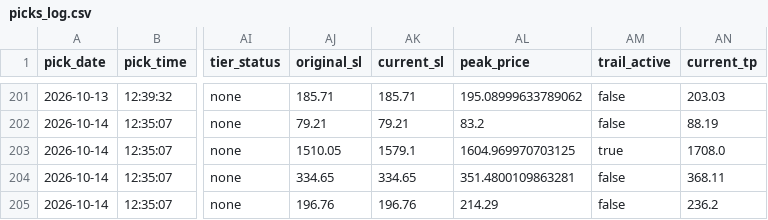
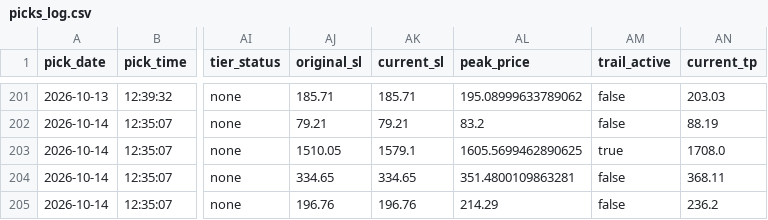
Before and after one commit to anjanneogi13/daily-stock-agent, a CSV file: data/picks_log.csv, drawn as a sheet; only a part is shown, gaps mark what is left out; the diff names each change by its address in the sheet, - before the commit and + after, or states it on an @@ line.

```diff
--- a/data/picks_log.csv
+++ b/data/picks_log.csv
-AL203 (peak_price): 1604.969970703125
+AL203 (peak_price): 1605.5699462890625
```
Also changed, not shown: 1 other file.
